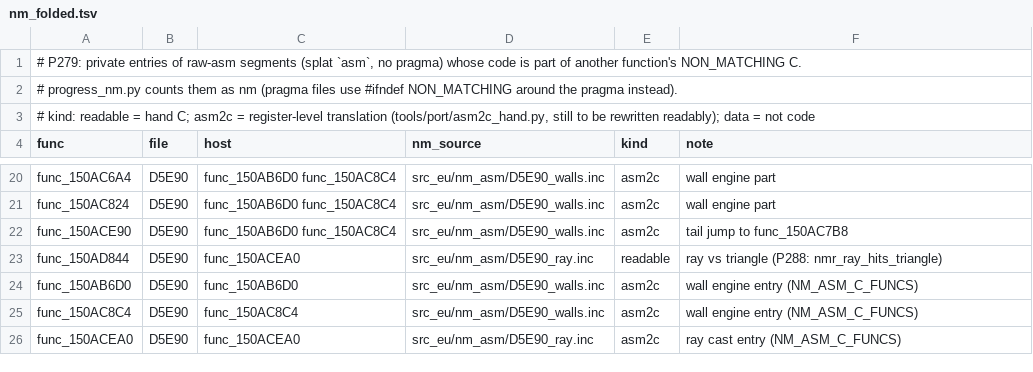
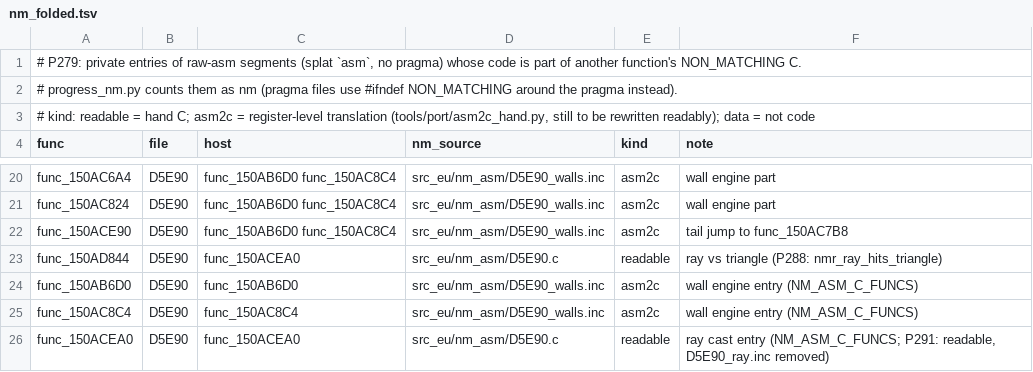
Before and after one commit to Sorikairox/conker-eu-port, a TSV file: tools/port/nm_folded.tsv, drawn as a sheet; only a part is shown, gaps mark what is left out.

```diff
--- a/tools/port/nm_folded.tsv
+++ b/tools/port/nm_folded.tsv
@@ -22,5 +22,5 @@ func_150AC824	D5E90	func_150AB6D0 func_150AC8C4	src_eu/nm_asm/D5E90_walls.inc	as
 func_150ACE90	D5E90	func_150AB6D0 func_150AC8C4	src_eu/nm_asm/D5E90_walls.inc	asm2c	tail jump to func_150AC7B8
-func_150AD844	D5E90	func_150ACEA0	src_eu/nm_asm/D5E90_ray.inc	readable	ray vs triangle (P288: nmr_ray_hits_triangle)
+func_150AD844	D5E90	func_150ACEA0	src_eu/nm_asm/D5E90.c	readable	ray vs triangle (P288: nmr_ray_hits_triangle)
 func_150AB6D0	D5E90	func_150AB6D0	src_eu/nm_asm/D5E90_walls.inc	asm2c	wall engine entry (NM_ASM_C_FUNCS)
 func_150AC8C4	D5E90	func_150AC8C4	src_eu/nm_asm/D5E90_walls.inc	asm2c	wall engine entry (NM_ASM_C_FUNCS)
-func_150ACEA0	D5E90	func_150ACEA0	src_eu/nm_asm/D5E90_ray.inc	asm2c	ray cast entry (NM_ASM_C_FUNCS)
+func_150ACEA0	D5E90	func_150ACEA0	src_eu/nm_asm/D5E90.c	readable	ray cast entry (NM_ASM_C_FUNCS; P291: readable, D5E90_ray.inc removed)
```
Also changed, not shown: 3 other files.
